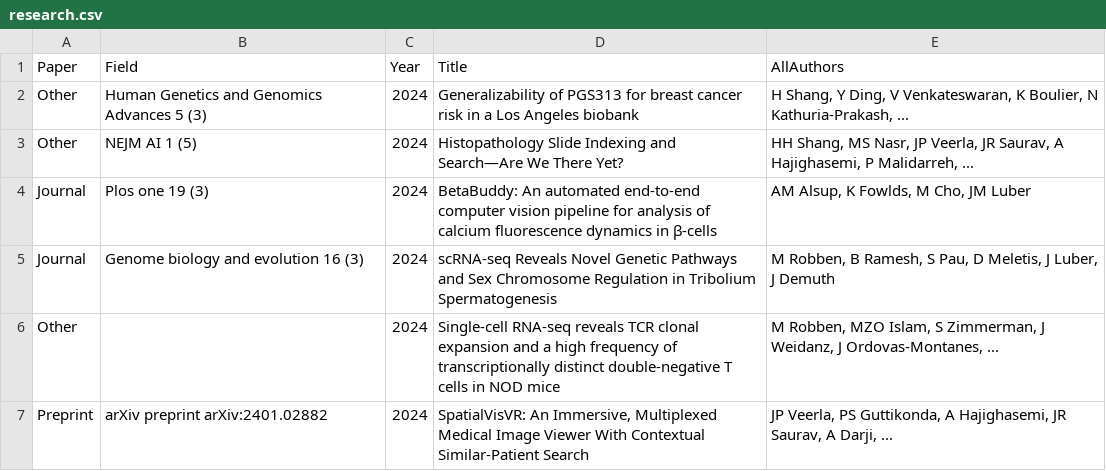
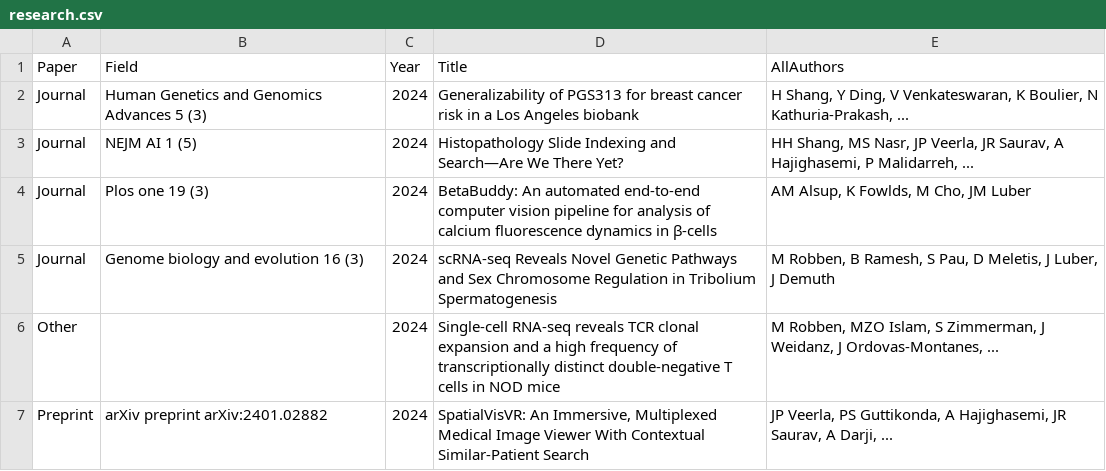
Before and after one commit to PriyaSKulkarni/Automate-the-csv-file, a CSV file: research.csv, drawn as a sheet; only a part is shown.

Commit message:
Update research.csv

```diff
--- a/research.csv
+++ b/research.csv
@@ -1,4 +1,4 @@
 Paper,Field,Year,Title,AllAuthors
-Other,Human Genetics and Genomics Advances 5 (3),2024,Generalizability of PGS313 for breast cancer risk in a Los Angeles biobank,"H Shang, Y Ding, V Venkateswaran, K Boulier, N Kathuria-Prakash, ..."
-Other,NEJM AI 1 (5),2024,Histopathology Slide Indexing and Search—Are We There Yet?,"HH Shang, MS Nasr, JP Veerla, JR Saurav, A Hajighasemi, P Malidarreh, ..."
+Journal,Human Genetics and Genomics Advances 5 (3),2024,Generalizability of PGS313 for breast cancer risk in a Los Angeles biobank,"H Shang, Y Ding, V Venkateswaran, K Boulier, N Kathuria-Prakash, ..."
+Journal,NEJM AI 1 (5),2024,Histopathology Slide Indexing and Search—Are We There Yet?,"HH Shang, MS Nasr, JP Veerla, JR Saurav, A Hajighasemi, P Malidarreh, ..."
 Journal,Plos one 19 (3),2024,BetaBuddy: An automated end-to-end computer vision pipeline for analysis of calcium fluorescence dynamics in β-cells,"AM Alsup, K Fowlds, M Cho, JM Luber"
```
